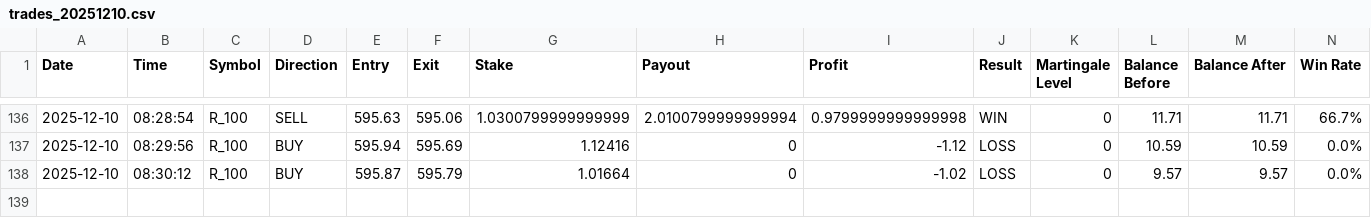
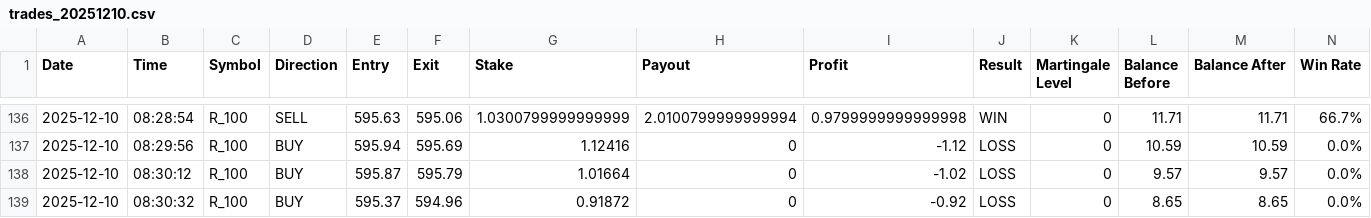
Before and after one commit to Dzakiart19/v0-trading-bot-deriv, a CSV file: logs/trades_20251210.csv, drawn as a sheet; only a part is shown, gaps mark what is left out; rows hold the shown columns only; the diff names each change by its address in the sheet, - before the commit and + after, or states it on an @@ line.

```diff
--- a/logs/trades_20251210.csv
+++ b/logs/trades_20251210.csv
+row 139: 2025-12-10 | 08:30:32 | R_100 | BUY | 595.37 | 594.96 | 0.91872 | 0 | -0.92 | LOSS | 0 | 8.65 | 8.65 | 0.0%
```
Also changed, not shown: 5 other files.
